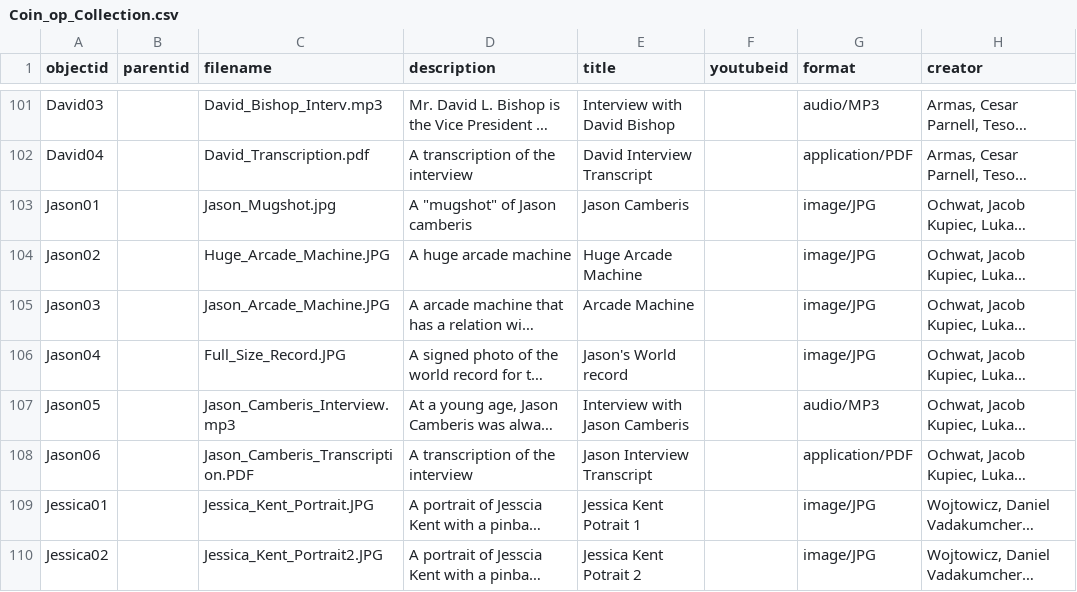
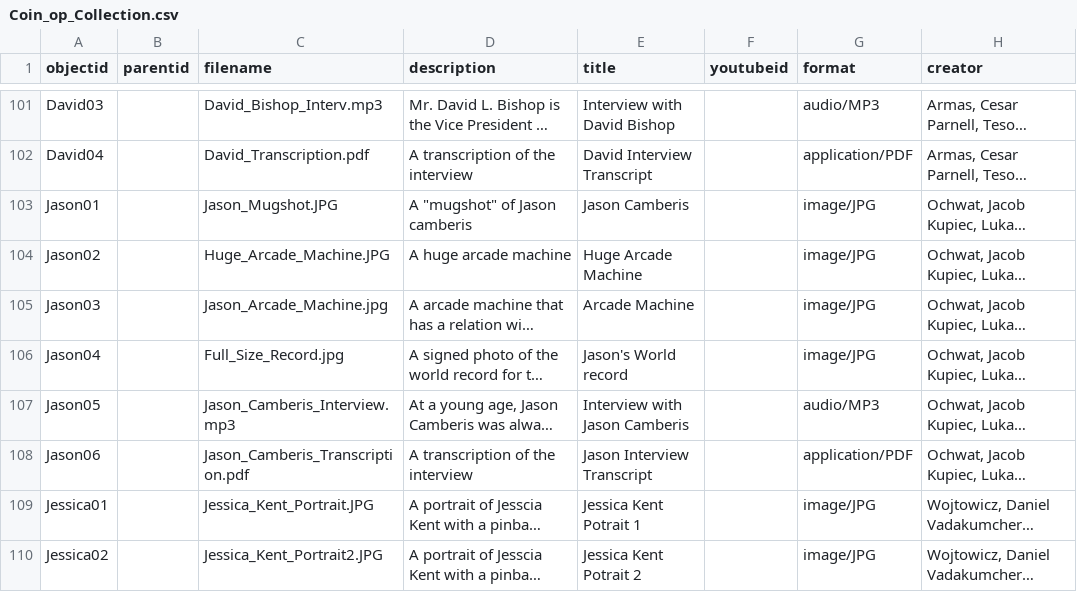
Before and after one commit to strikerZ45/Coin-op, a CSV file: _data/Coin_op_Collection.csv, drawn as a sheet; only a part is shown, gaps mark what is left out; long unchanged cells end in …; the diff names each change by its address in the sheet, - before the commit and + after, or states it on an @@ line.

Commit message:
Update Coin_op_Collection.csv

```diff
--- a/_data/Coin_op_Collection.csv
+++ b/_data/Coin_op_Collection.csv
-C103 (filename): Jason_Mugshot.jpg
+C103 (filename): Jason_Mugshot.JPG
-C105 (filename): Jason_Arcade_Machine.JPG
+C105 (filename): Jason_Arcade_Machine.jpg
-C106 (filename): Full_Size_Record.JPG
+C106 (filename): Full_Size_Record.jpg
-C108 (filename): Jason_Camberis_Transcription.PDF
+C108 (filename): Jason_Camberis_Transcription.pdf
```
